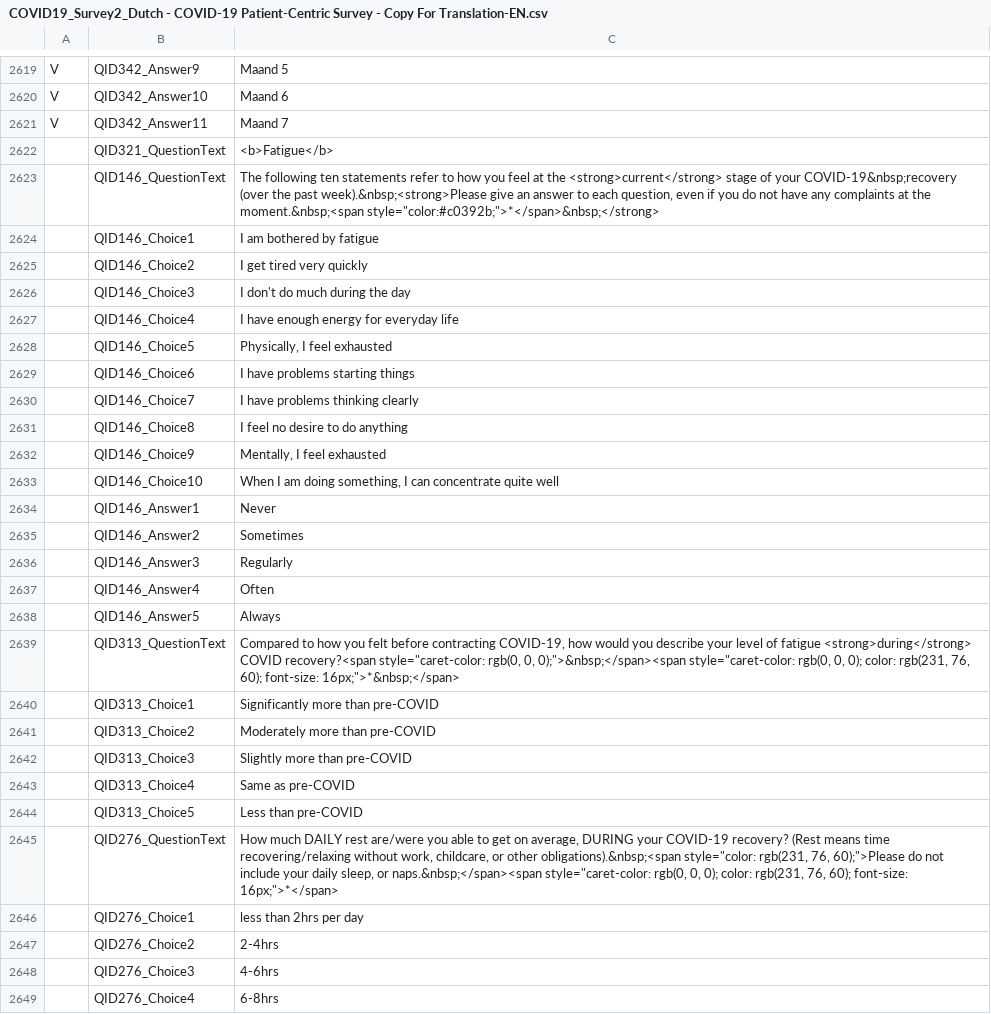
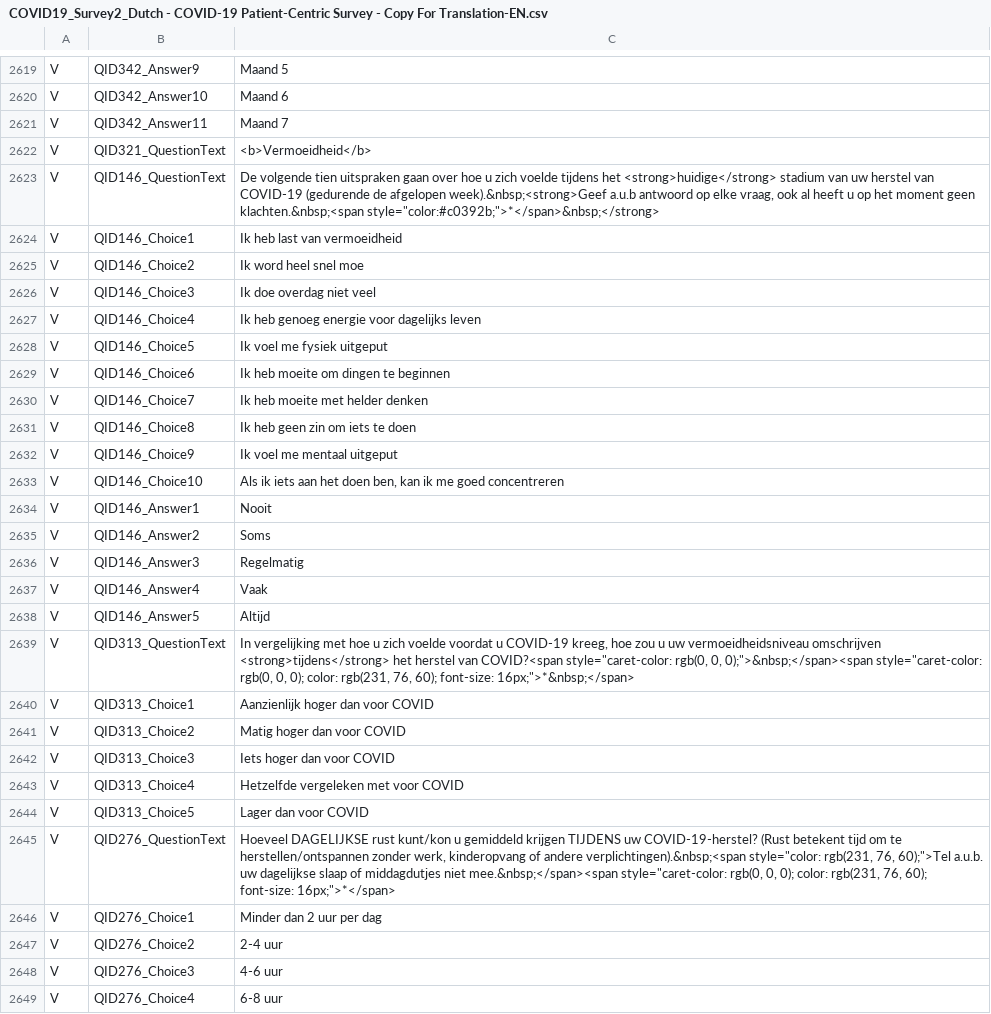
Before and after one commit to msteenhagen/vertaling-covid-vragenlijst, a CSV file: COVID19_Survey2_Dutch - COVID-19 Patient-Centric Survey - Copy For Translation-EN.csv, drawn as a sheet; only a part is shown, gaps mark what is left out; the diff covers the shown part only.

Commit message:
Vertaling: 2622-2663

```diff
--- a/COVID19_Survey2_Dutch - COVID-19 Patient-Centric Survey - Copy For Translation-EN.csv
+++ b/COVID19_Survey2_Dutch - COVID-19 Patient-Centric Survey - Copy For Translation-EN.csv
@@ -2621,29 +2621,29 @@ V,QID342_Answer10,Maand 6
 V,QID342_Answer11,Maand 7
- ,QID321_QuestionText,<b>Fatigue</b>
- ,QID146_QuestionText,"The following ten statements refer to how you feel at the <strong>current</strong> stage of your COVID-19&nbsp;recovery (over the past week).&nbsp;<strong>Please give an answer to each question, even if you do not have any complaints at the moment.&nbsp;<span style=""color:#c0392b;"">*</span>&nbsp;</strong>"
- ,QID146_Choice1,I am bothered by fatigue
- ,QID146_Choice2,I get tired very quickly
- ,QID146_Choice3,I don't do much during the day
- ,QID146_Choice4,I have enough energy for everyday life
- ,QID146_Choice5,"Physically, I feel exhausted"
- ,QID146_Choice6,I have problems starting things
- ,QID146_Choice7,I have problems thinking clearly
- ,QID146_Choice8,I feel no desire to do anything
- ,QID146_Choice9,"Mentally, I feel exhausted"
- ,QID146_Choice10,"When I am doing something, I can concentrate quite well"
- ,QID146_Answer1,Never
- ,QID146_Answer2,Sometimes
- ,QID146_Answer3,Regularly
- ,QID146_Answer4,Often
- ,QID146_Answer5,Always
- ,QID313_QuestionText,"Compared to how you felt before contracting COVID-19, how would you describe your level of fatigue <strong>during</strong> COVID recovery?<span style=""caret-color: rgb(0, 0, 0);"">&nbsp;</span><span style=""caret-color: rgb(0, 0, 0); color: rgb(231, 76, 60); font-size: 16px;"">*&nbsp;</span>"
- ,QID313_Choice1,Significantly more than pre-COVID
- ,QID313_Choice2,Moderately more than pre-COVID
- ,QID313_Choice3,Slightly more than pre-COVID
- ,QID313_Choice4,Same as pre-COVID
- ,QID313_Choice5,Less than pre-COVID
- ,QID276_QuestionText,"How much DAILY rest are/were you able to get on average, DURING your COVID-19 recovery? (Rest means time recovering/relaxing without work, childcare, or other obligations).&nbsp;<span style=""color: rgb(231, 76, 60);"">Please do not include your daily sleep, or naps.&nbsp;</span><span style=""caret-color: rgb(0, 0, 0); color: rgb(231, 76, 60); font-size: 16px;"">*</span>"
- ,QID276_Choice1,less than 2hrs per day
- ,QID276_Choice2,2-4hrs
- ,QID276_Choice3,4-6hrs
- ,QID276_Choice4,6-8hrs
+V,QID321_QuestionText,<b>Vermoeidheid</b>
+V,QID146_QuestionText,"De volgende tien uitspraken gaan over hoe u zich voelde tijdens het <strong>huidige</strong> stadium van uw herstel van COVID-19 (gedurende de afgelopen week).&nbsp;<strong>Geef a.u.b antwoord op elke vraag, ook al heeft u op het moment geen klachten.&nbsp;<span style=""color:#c0392b;"">*</span>&nbsp;</strong>"
+V,QID146_Choice1,Ik heb last van vermoeidheid
+V,QID146_Choice2,Ik word heel snel moe
+V,QID146_Choice3,Ik doe overdag niet veel
+V,QID146_Choice4,Ik heb genoeg energie voor dagelijks leven
+V,QID146_Choice5,"Ik voel me fysiek uitgeput"
+V,QID146_Choice6,Ik heb moeite om dingen te beginnen
+V,QID146_Choice7,Ik heb moeite met helder denken
+V,QID146_Choice8,Ik heb geen zin om iets te doen
+V,QID146_Choice9,"Ik voel me mentaal uitgeput"
+V,QID146_Choice10,"Als ik iets aan het doen ben, kan ik me goed concentreren"
+V,QID146_Answer1,Nooit
+V,QID146_Answer2,Soms
+V,QID146_Answer3,Regelmatig
+V,QID146_Answer4,Vaak
+V,QID146_Answer5,Altijd
+V,QID313_QuestionText,"In vergelijking met hoe u zich voelde voordat u COVID-19 kreeg, hoe zou u uw vermoeidheidsniveau omschrijven <strong>tijdens</strong> het herstel van COVID?<span style=""caret-color: rgb(0, 0, 0);"">&nbsp;</span><span style=""caret-color: rgb(0, 0, 0); color: rgb(231, 76, 60); font-size: 16px;"">*&nbsp;</span>"
+V,QID313_Choice1,Aanzienlijk hoger dan voor COVID
+V,QID313_Choice2,Matig hoger dan voor COVID
+V,QID313_Choice3,Iets hoger dan voor COVID
+V,QID313_Choice4,Hetzelfde vergeleken met voor COVID
+V,QID313_Choice5,Lager dan voor COVID
+V,QID276_QuestionText,"Hoeveel DAGELIJKSE rust kunt/kon u gemiddeld krijgen TIJDENS uw COVID-19-herstel? (Rust betekent tijd om te herstellen/ontspannen zonder werk, kinderopvang of andere verplichtingen).&nbsp;<span style=""color: rgb(231, 76, 60);"">Tel a.u.b. uw dagelijkse slaap of middagdutjes niet mee.&nbsp;</span><span style=""caret-color: rgb(0, 0, 0); color: rgb(231, 76, 60); font-size: 16px;"">*</span>"
+V,QID276_Choice1,Minder dan 2 uur per dag
+V,QID276_Choice2,2-4 uur
+V,QID276_Choice3,4-6 uur
+V,QID276_Choice4,6-8 uur
```
Also changed, not shown: 24 edited cells elsewhere in this file.
